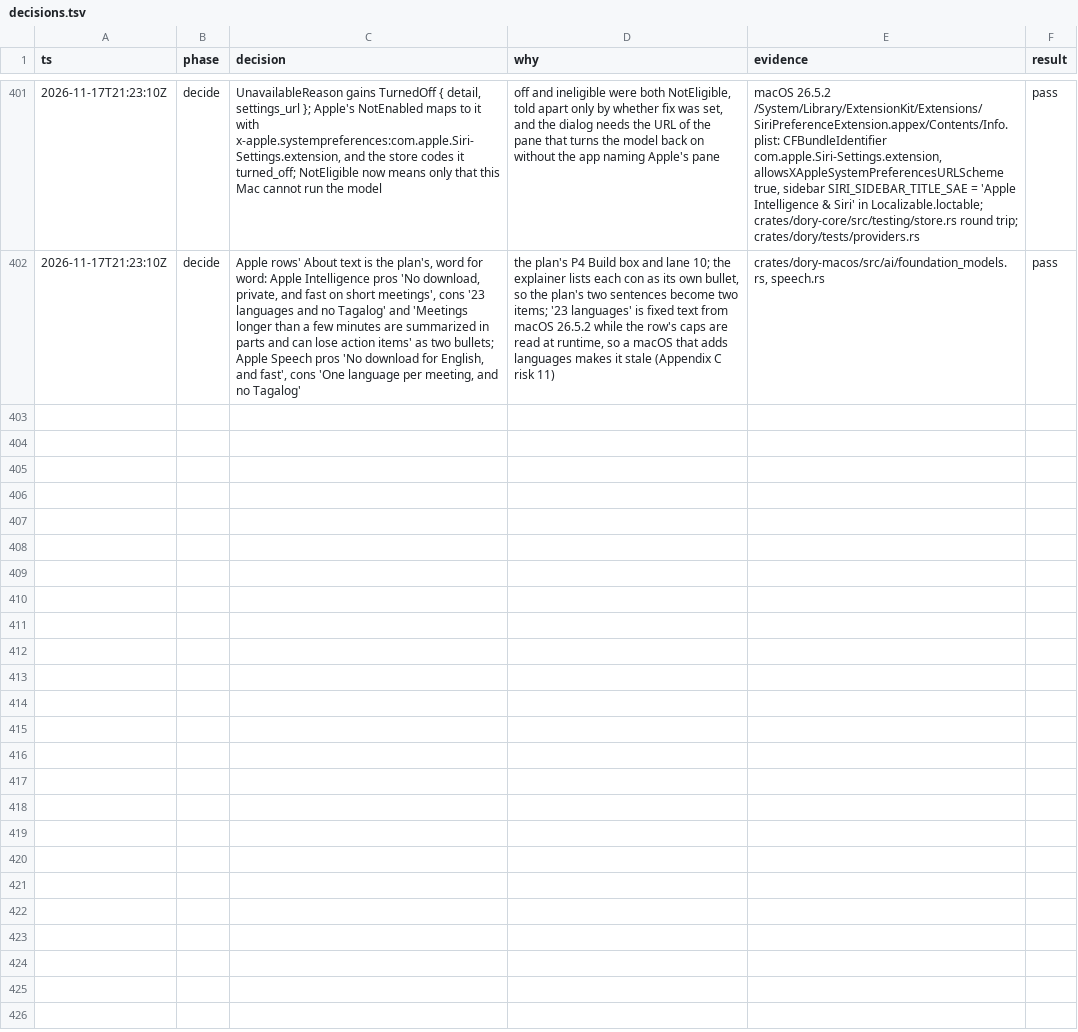
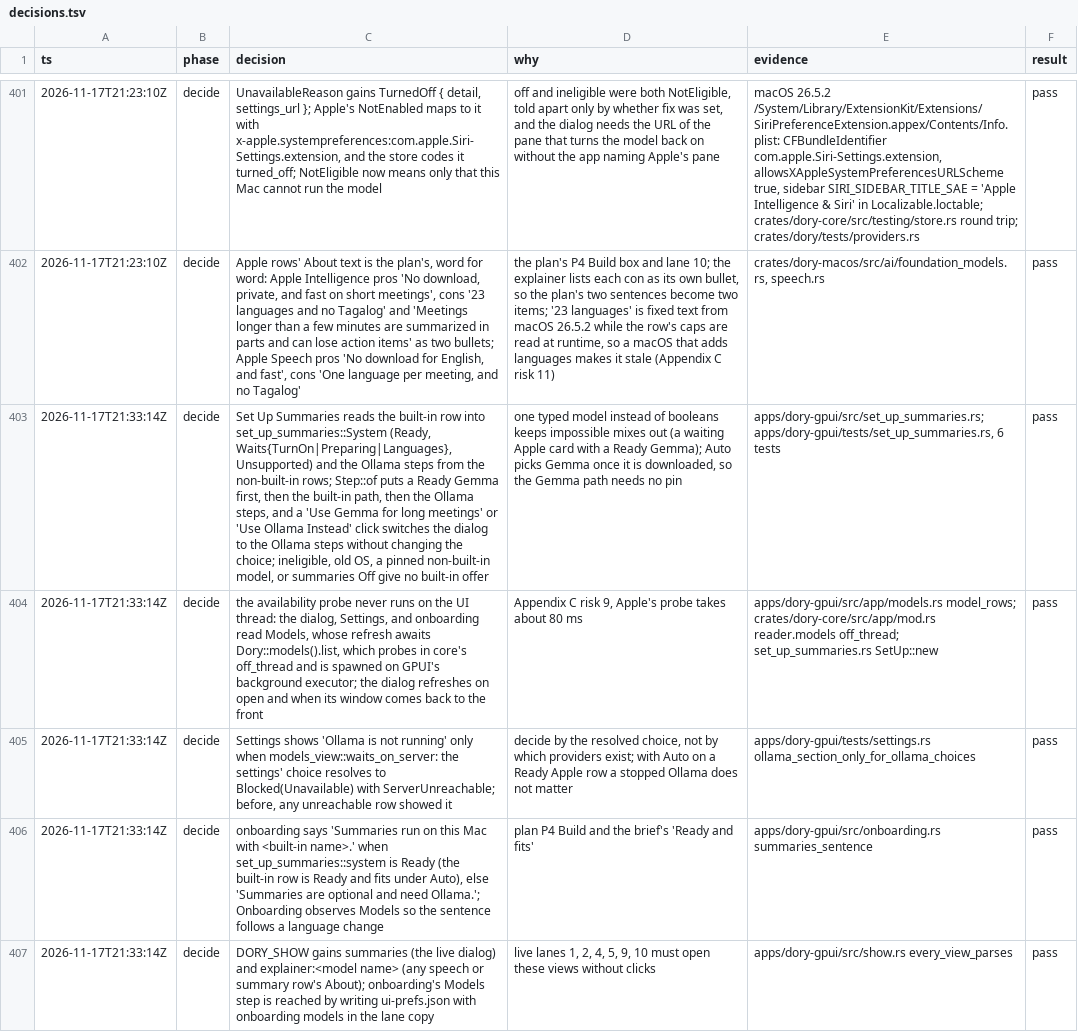
Before and after one commit to duyth1203/dory, a TSV file: docs/plans/decisions.tsv, drawn as a sheet; only a part is shown, gaps mark what is left out; the diff names each change by its address in the sheet, - before the commit and + after, or states it on an @@ line.

Commit message:
feat(gpui): show Apple Intelligence where users set up summaries
Set Up Summaries opens on the built-in model when it can run: it needs
nothing to install, or the dialog asks to turn it on in System Settings,
to wait while macOS prepares it, or to choose the meeting languages, with
the Ollama steps one button away. A Mac that cannot run it, or meetings
in a language it lacks, get today's Ollama steps, the latter with one
sentence naming the language.

Settings shows the Ollama section only when the chosen or resolved
summary model waits on Ollama. Onboarding names the built-in model when
it can summarize. DORY_SHOW opens the live dialog and any model's About.

```diff
--- a/docs/plans/decisions.tsv
+++ b/docs/plans/decisions.tsv
+row 403: 2026-11-17T21:33:14Z | decide | Set Up Summaries reads the built-in row into set_up_summaries::System (Ready, Waits{TurnOn|Preparing|Languages}, Unsupported) and the Ollama steps from the non-built-in rows; Step::of puts a Ready Gemma first, then the built-in path, then the Ollama steps, and a 'Use Gemma for long meetings' or 'Use Ollama Instead' click switches the dialog to the Ollama steps without changing the choice; ineligible, old OS, a pinned non-built-in model, or summaries Off give no built-in offer | one typed model instead of booleans keeps impossible mixes out (a waiting Apple card with a Ready Gemma); Auto picks Gemma once it is downloaded, so the Gemma path needs no pin | apps/dory-gpui/src/set_up_summaries.rs; apps/dory-gpui/tests/set_up_summaries.rs, 6 tests | pass
+row 404: 2026-11-17T21:33:14Z | decide | the availability probe never runs on the UI thread: the dialog, Settings, and onboarding read Models, whose refresh awaits Dory::models().list, which probes in core's off_thread and is spawned on GPUI's background executor; the dialog refreshes on open and when its window comes back to the front | Appendix C risk 9, Apple's probe takes about 80 ms | apps/dory-gpui/src/app/models.rs model_rows; crates/dory-core/src/app/mod.rs reader.models off_thread; set_up_summaries.rs SetUp::new | pass
+row 405: 2026-11-17T21:33:14Z | decide | Settings shows 'Ollama is not running' only when models_view::waits_on_server: the settings' choice resolves to Blocked(Unavailable) with ServerUnreachable; before, any unreachable row showed it | decide by the resolved choice, not by which providers exist; with Auto on a Ready Apple row a stopped Ollama does not matter | apps/dory-gpui/tests/settings.rs ollama_section_only_for_ollama_choices | pass
+row 406: 2026-11-17T21:33:14Z | decide | onboarding says 'Summaries run on this Mac with <built-in name>.' when set_up_summaries::system is Ready (the built-in row is Ready and fits under Auto), else 'Summaries are optional and need Ollama.'; Onboarding observes Models so the sentence follows a language change | plan P4 Build and the brief's 'Ready and fits' | apps/dory-gpui/src/onboarding.rs summaries_sentence | pass
+row 407: 2026-11-17T21:33:14Z | decide | DORY_SHOW gains summaries (the live dialog) and explainer:<model name> (any speech or summary row's About); onboarding's Models step is reached by writing ui-prefs.json with onboarding models in the lane copy | live lanes 1, 2, 4, 5, 9, 10 must open these views without clicks | apps/dory-gpui/src/show.rs every_view_parses | pass
```
Also changed, not shown: 7 other files.
